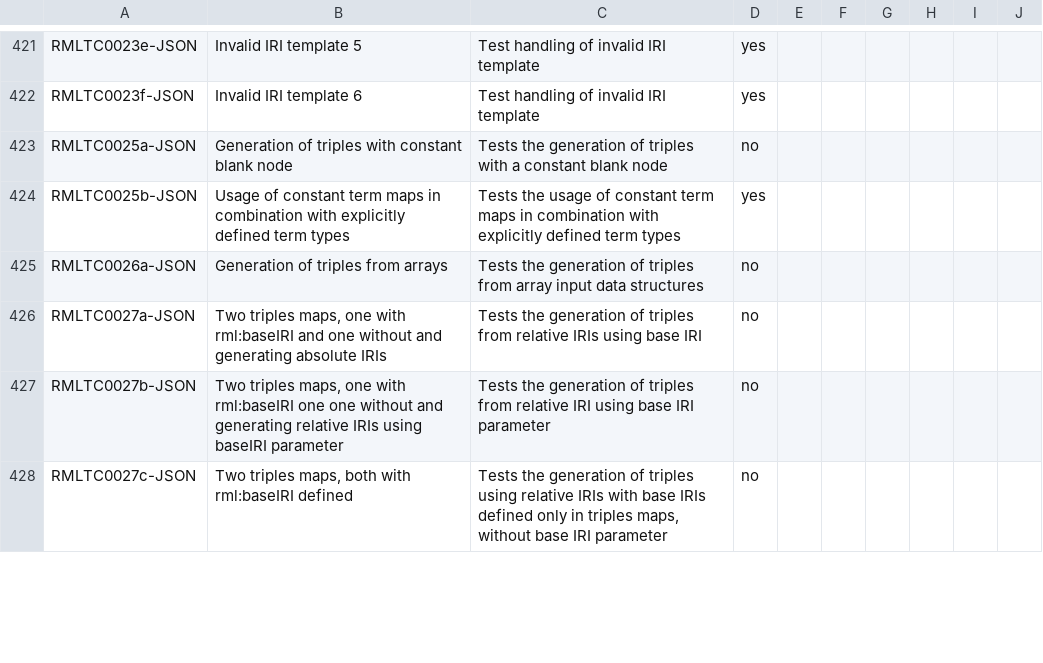
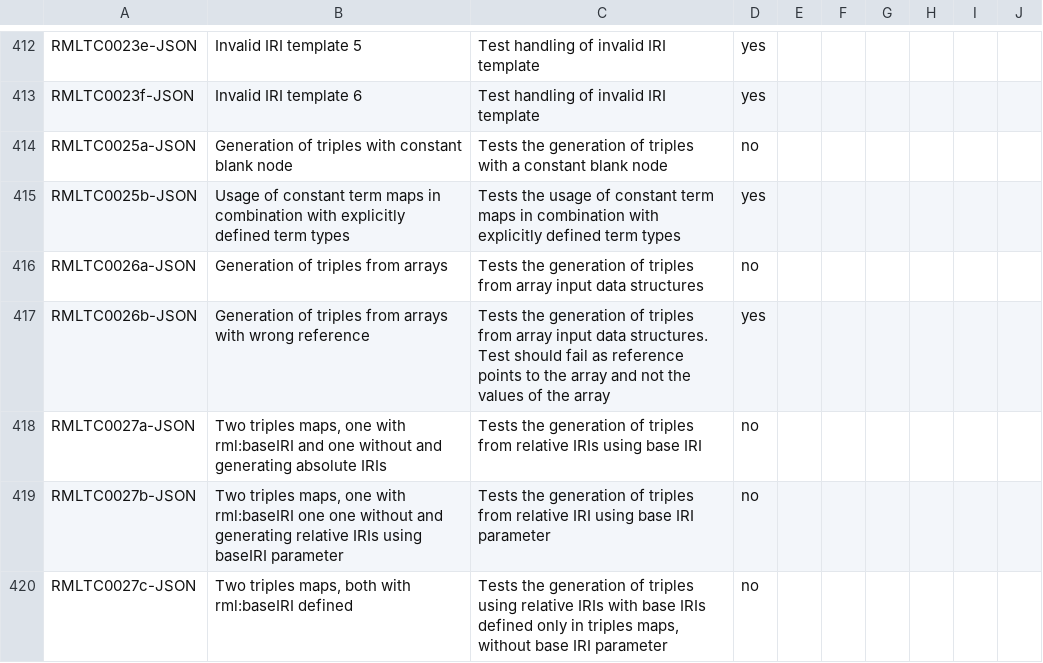
Before and after one commit to kg-construct/rml-core, a CSV file: test-cases/descriptions.csv, drawn as a sheet; only a part is shown, gaps mark what is left out; the diff covers the shown part only; the diff names each change by its address in the sheet, - before the commit and + after, or states it on an @@ line.

```diff
--- a/test-cases/descriptions.csv
+++ b/test-cases/descriptions.csv
+row 417: RMLTC0026b-JSON | Generation of triples from arrays with wrong reference | Tests the generation of triples from array input data structures. Test should fail as reference points to the array and not the values of the array | yes
```
Also changed, not shown: 9 removed rows and 1 edited cell elsewhere in this file, test-cases/metadata.csv, 6 other files.
